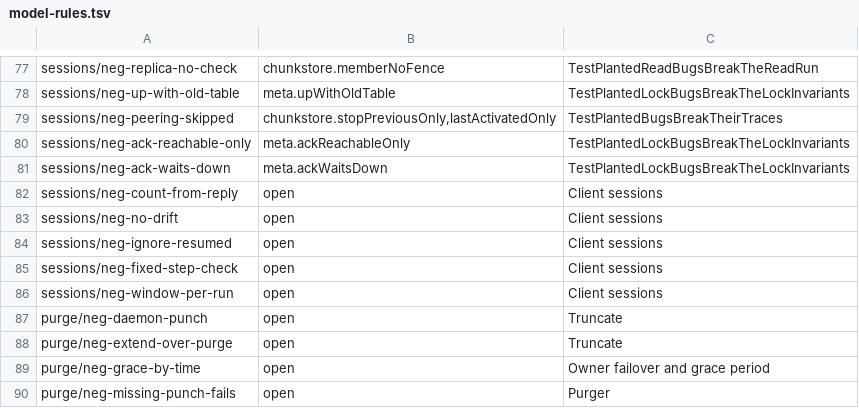
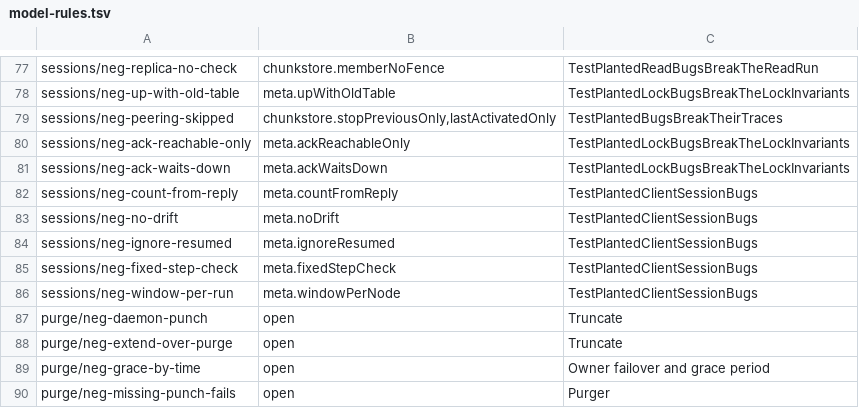
Before and after one commit to nvcnvn/rock-solid, a TSV file: scripts/model-rules.tsv, drawn as a sheet; only a part is shown, gaps mark what is left out.

```diff
--- a/scripts/model-rules.tsv
+++ b/scripts/model-rules.tsv
@@ -81,7 +81,7 @@ sessions/neg-ack-reachable-only	meta.ackReachableOnly	TestPlantedLockBugsBreakTh
 sessions/neg-ack-waits-down	meta.ackWaitsDown	TestPlantedLockBugsBreakTheLockInvariants
-sessions/neg-count-from-reply	open	Client sessions
-sessions/neg-no-drift	open	Client sessions
-sessions/neg-ignore-resumed	open	Client sessions
-sessions/neg-fixed-step-check	open	Client sessions
-sessions/neg-window-per-run	open	Client sessions
+sessions/neg-count-from-reply	meta.countFromReply	TestPlantedClientSessionBugs
+sessions/neg-no-drift	meta.noDrift	TestPlantedClientSessionBugs
+sessions/neg-ignore-resumed	meta.ignoreResumed	TestPlantedClientSessionBugs
+sessions/neg-fixed-step-check	meta.fixedStepCheck	TestPlantedClientSessionBugs
+sessions/neg-window-per-run	meta.windowPerNode	TestPlantedClientSessionBugs
 purge/neg-daemon-punch	open	Truncate
```
Also changed, not shown: 3 other files.
